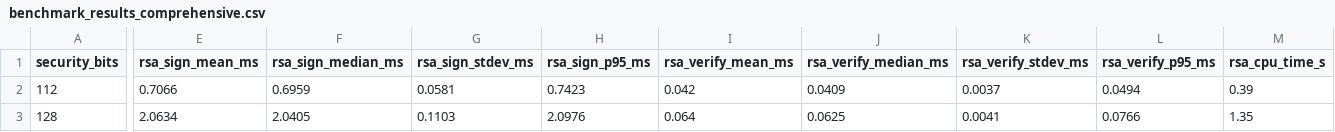
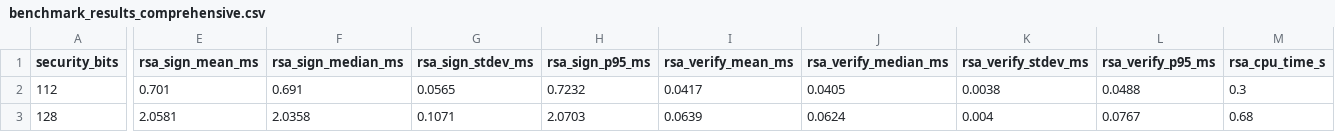
Before and after one commit to ThatDeparted2061/Blockchain-signature-benchmark, a CSV file: results/benchmark_results_comprehensive.csv, drawn as a sheet; only a part is shown, gaps mark what is left out; the diff covers the shown part only; the diff names each change by its address in the sheet, - before the commit and + after, or states it on an @@ line.

```diff
--- a/results/benchmark_results_comprehensive.csv
+++ b/results/benchmark_results_comprehensive.csv
-E2 (rsa_sign_mean_ms): 0.7066
+E2 (rsa_sign_mean_ms): 0.701
-F2 (rsa_sign_median_ms): 0.6959
+F2 (rsa_sign_median_ms): 0.691
-G2 (rsa_sign_stdev_ms): 0.0581
+G2 (rsa_sign_stdev_ms): 0.0565
-H2 (rsa_sign_p95_ms): 0.7423
+H2 (rsa_sign_p95_ms): 0.7232
-I2 (rsa_verify_mean_ms): 0.042
+I2 (rsa_verify_mean_ms): 0.0417
-J2 (rsa_verify_median_ms): 0.0409
+J2 (rsa_verify_median_ms): 0.0405
-K2 (rsa_verify_stdev_ms): 0.0037
+K2 (rsa_verify_stdev_ms): 0.0038
-L2 (rsa_verify_p95_ms): 0.0494
+L2 (rsa_verify_p95_ms): 0.0488
-M2 (rsa_cpu_time_s): 0.39
+M2 (rsa_cpu_time_s): 0.3
-E3 (rsa_sign_mean_ms): 2.0634
+E3 (rsa_sign_mean_ms): 2.0581
-F3 (rsa_sign_median_ms): 2.0405
+F3 (rsa_sign_median_ms): 2.0358
-G3 (rsa_sign_stdev_ms): 0.1103
+G3 (rsa_sign_stdev_ms): 0.1071
-H3 (rsa_sign_p95_ms): 2.0976
+H3 (rsa_sign_p95_ms): 2.0703
-I3 (rsa_verify_mean_ms): 0.064
+I3 (rsa_verify_mean_ms): 0.0639
-J3 (rsa_verify_median_ms): 0.0625
+J3 (rsa_verify_median_ms): 0.0624
-K3 (rsa_verify_stdev_ms): 0.0041
+K3 (rsa_verify_stdev_ms): 0.004
-L3 (rsa_verify_p95_ms): 0.0766
+L3 (rsa_verify_p95_ms): 0.0767
-M3 (rsa_cpu_time_s): 1.35
+M3 (rsa_cpu_time_s): 0.68
```
Also changed, not shown: 44 edited cells elsewhere in this file, results/batch_verification_results.csv, 13 other files.
